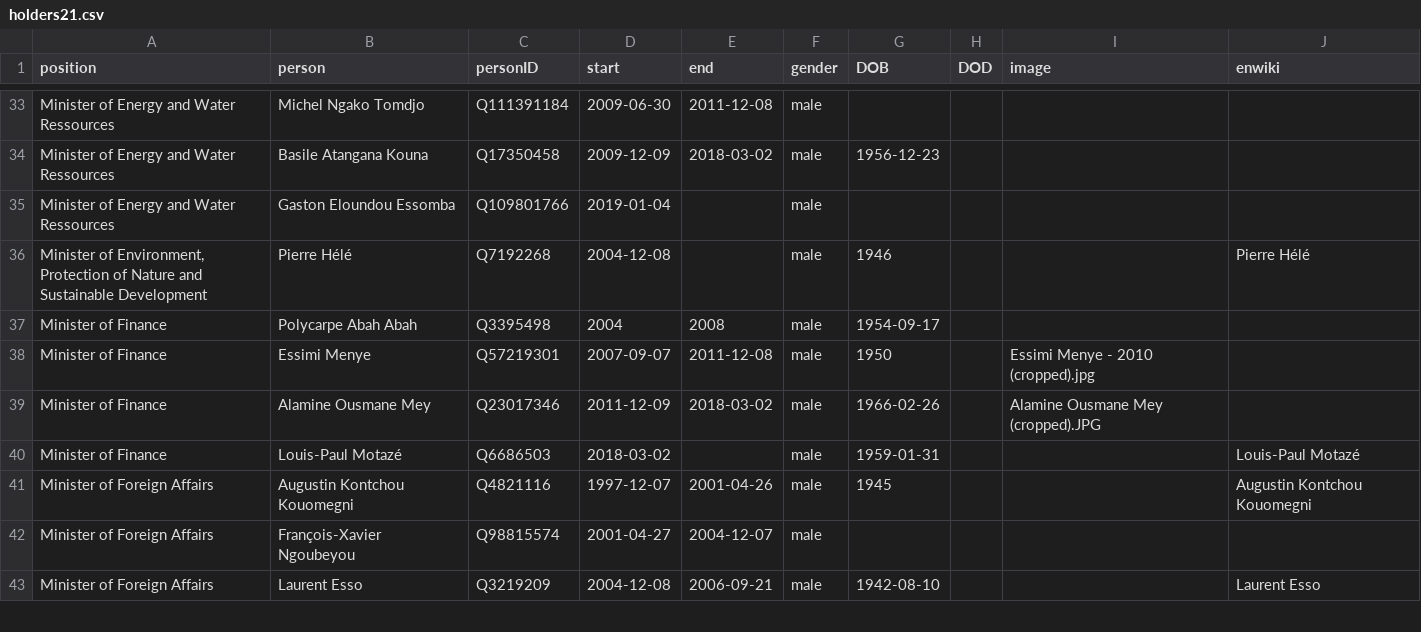
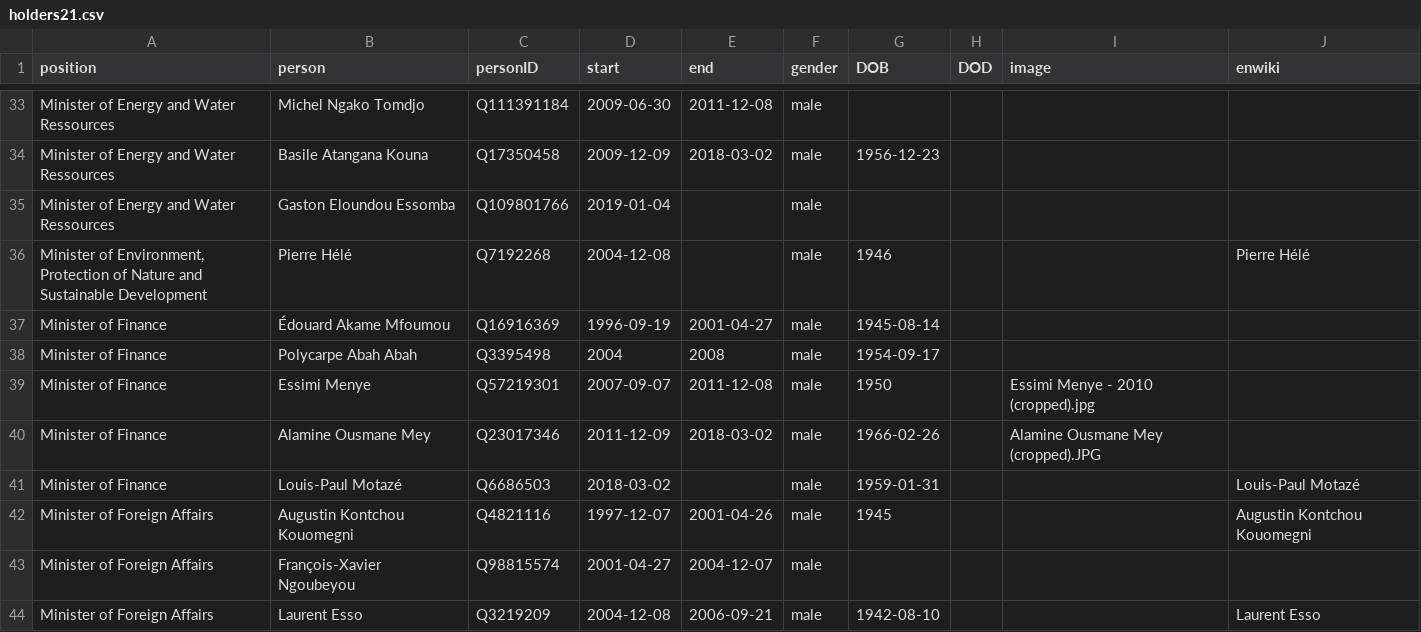
Before and after one commit to every-politician-scrapers/cameroon, a CSV file: html/holders21.csv, drawn as a sheet; only a part is shown, gaps mark what is left out.

```diff
--- a/html/holders21.csv
+++ b/html/holders21.csv
@@ -36,2 +36,3 @@ Minister of Energy and Water Ressources,Gaston Eloundou Essomba,Q109801766,2019-
 "Minister of Environment, Protection of Nature and Sustainable Development",Pierre Hélé,Q7192268,2004-12-08,,male,1946,,,Pierre Hélé
+Minister of Finance,Édouard Akame Mfoumou,Q16916369,1996-09-19,2001-04-27,male,1945-08-14,,,
 Minister of Finance,Polycarpe Abah Abah,Q3395498,2004,2008,male,1954-09-17,,,
```
Also changed, not shown: html/legislators.csv.
